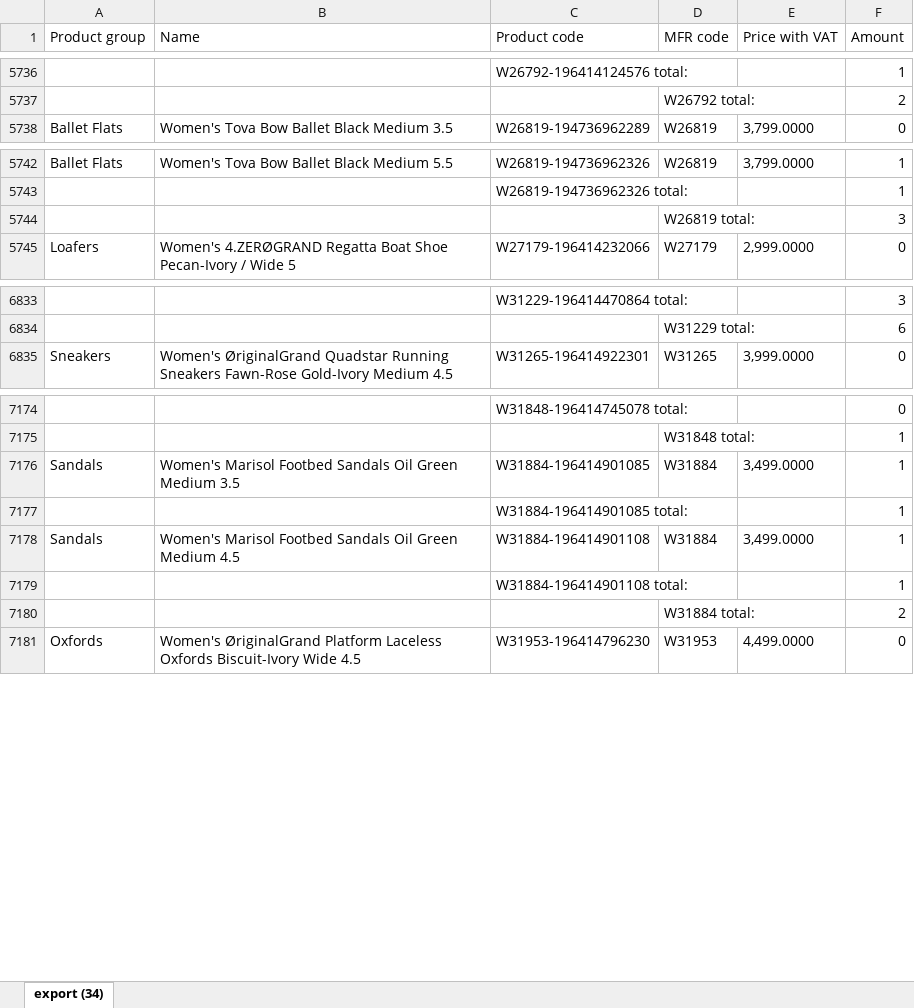
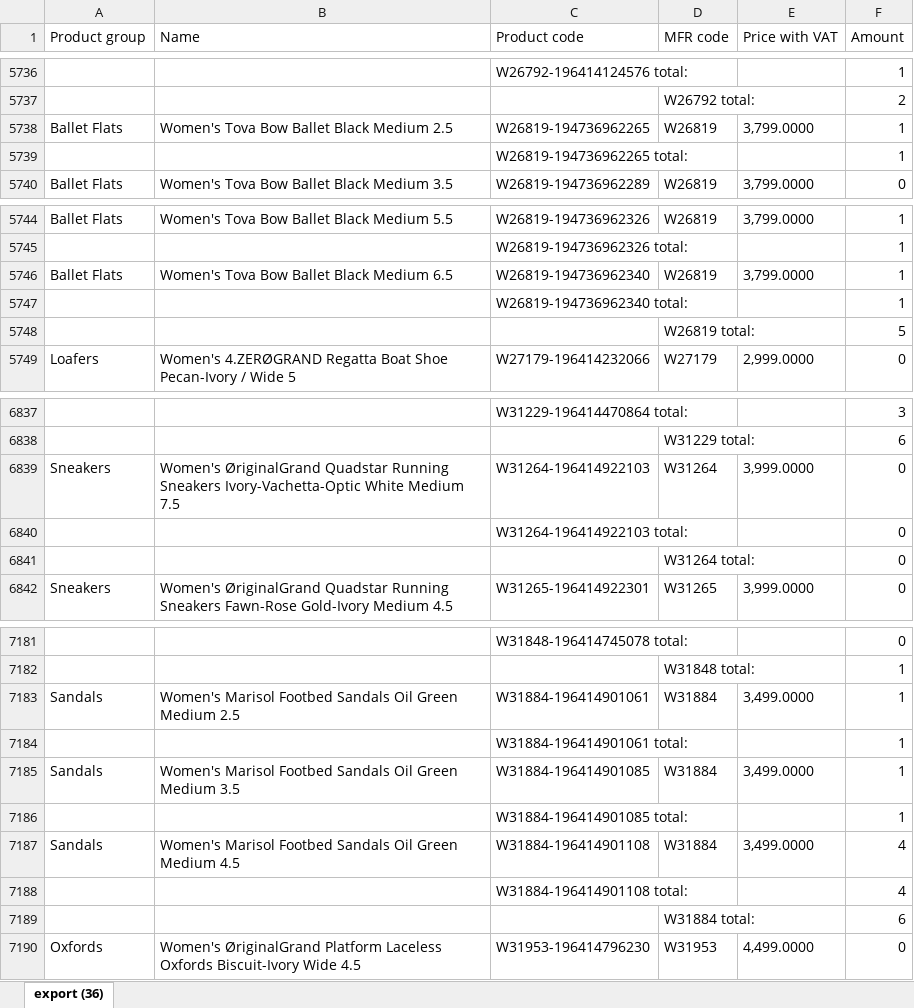
Before and after one commit to LalelaniM/inventorysearch, an Excel workbook: warehouse.xlsx, sheet export (36), drawn as a sheet; only a part is shown, gaps mark what is left out; values as stored, in another font and other column widths than the file's, no borders; removed rows and columns are numbered as before the commit, all else as after; the diff covers the shown part only; the diff names each change by its address in the sheet, - before the commit and + after, or states it on an @@ line.

```diff
--- a/warehouse.xlsx (sheet export (36))
+++ b/warehouse.xlsx (sheet export (36))
-sheet tab: export (34)
+sheet tab: export (36)
+row 5738: Ballet Flats | Women's Tova Bow Ballet Black Medium 2.5 | W26819-194736962265 | W26819 | 3,799.0000 | 1
+row 5739:  |  | W26819-194736962265 total: |  |  | 1
-row 5744:  |  |  | W26819 total: |  | 3
+row 5746: Ballet Flats | Women's Tova Bow Ballet Black Medium 6.5 | W26819-194736962340 | W26819 | 3,799.0000 | 1
+row 5747:  |  | W26819-194736962340 total: |  |  | 1
+row 5748:  |  |  | W26819 total: |  | 5
+row 6839: Sneakers | Women's ØriginalGrand Quadstar Running Sneakers Ivory-Vachetta-Optic White Medium 7.5 | W31264-196414922103 | W31264 | 3,999.0000 | 0
+row 6840:  |  | W31264-196414922103 total: |  |  | 0
+row 6841:  |  |  | W31264 total: |  | 0
+row 7183: Sandals | Women's Marisol Footbed Sandals Oil Green Medium 2.5 | W31884-196414901061 | W31884 | 3,499.0000 | 1
+row 7184:  |  | W31884-196414901061 total: |  |  | 1
-F7187:F7188 (Amount): 1
+F7187:F7188 (Amount): 4
-F7189 (Amount): 2
+F7189 (Amount): 6
```
Also changed, not shown: 2 added rows and 26 edited cells elsewhere in this sheet, retail.xlsx, storeroom.xlsx.
